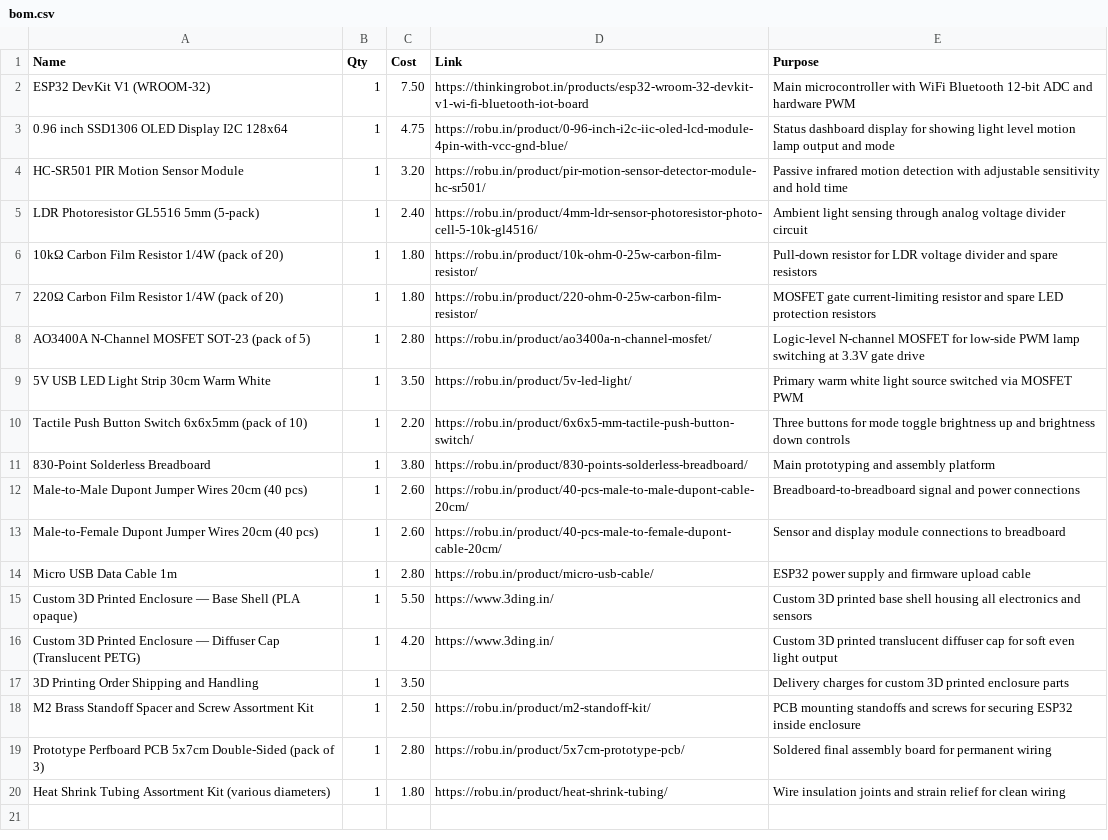
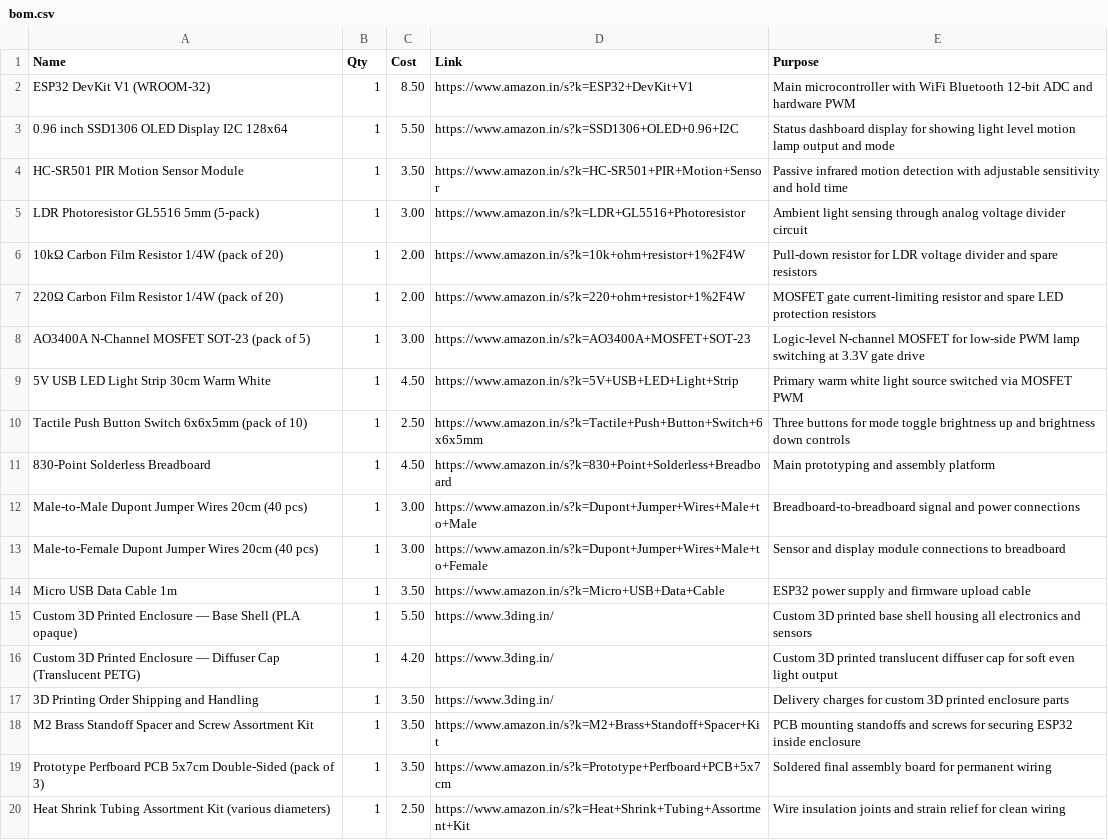
Before and after one commit to Abhay0090/Nightlite, a CSV file: bom.csv, drawn as a sheet.

Commit message:
Update BOM: Fix 403 links with reliable Amazon India search links

```diff
--- a/bom.csv
+++ b/bom.csv
@@ -1,20 +1,20 @@
 Name,Qty,Cost,Link,Purpose
-ESP32 DevKit V1 (WROOM-32),1,7.50,https://thinkingrobot.in/products/esp32-wroom-32-devkit-v1-wi-fi-bluetooth-iot-board,Main microcontroller with WiFi Bluetooth 12-bit ADC and hardware PWM
-0.96 inch SSD1306 OLED Display I2C 128x64,1,4.75,https://robu.in/product/0-96-inch-i2c-iic-oled-lcd-module-4pin-with-vcc-gnd-blue/,Status dashboard display for showing light level motion lamp output and mode
-HC-SR501 PIR Motion Sensor Module,1,3.20,https://robu.in/product/pir-motion-sensor-detector-module-hc-sr501/,Passive infrared motion detection with adjustable sensitivity and hold time
-LDR Photoresistor GL5516 5mm (5-pack),1,2.40,https://robu.in/product/4mm-ldr-sensor-photoresistor-photo-cell-5-10k-gl4516/,Ambient light sensing through analog voltage divider circuit
-10kΩ Carbon Film Resistor 1/4W (pack of 20),1,1.80,https://robu.in/product/10k-ohm-0-25w-carbon-film-resistor/,Pull-down resistor for LDR voltage divider and spare resistors
-220Ω Carbon Film Resistor 1/4W (pack of 20),1,1.80,https://robu.in/product/220-ohm-0-25w-carbon-film-resistor/,MOSFET gate current-limiting resistor and spare LED protection resistors
-AO3400A N-Channel MOSFET SOT-23 (pack of 5),1,2.80,https://robu.in/product/ao3400a-n-channel-mosfet/,Logic-level N-channel MOSFET for low-side PWM lamp switching at 3.3V gate drive
-5V USB LED Light Strip 30cm Warm White,1,3.50,https://robu.in/product/5v-led-light/,Primary warm white light source switched via MOSFET PWM
-Tactile Push Button Switch 6x6x5mm (pack of 10),1,2.20,https://robu.in/product/6x6x5-mm-tactile-push-button-switch/,Three buttons for mode toggle brightness up and brightness down controls
-830-Point Solderless Breadboard,1,3.80,https://robu.in/product/830-points-solderless-breadboard/,Main prototyping and assembly platform
-Male-to-Male Dupont Jumper Wires 20cm (40 pcs),1,2.60,https://robu.in/product/40-pcs-male-to-male-dupont-cable-20cm/,Breadboard-to-breadboard signal and power connections
-Male-to-Female Dupont Jumper Wires 20cm (40 pcs),1,2.60,https://robu.in/product/40-pcs-male-to-female-dupont-cable-20cm/,Sensor and display module connections to breadboard
-Micro USB Data Cable 1m,1,2.80,https://robu.in/product/micro-usb-cable/,ESP32 power supply and firmware upload cable
+ESP32 DevKit V1 (WROOM-32),1,8.50,https://www.amazon.in/s?k=ESP32+DevKit+V1,Main microcontroller with WiFi Bluetooth 12-bit ADC and hardware PWM
+0.96 inch SSD1306 OLED Display I2C 128x64,1,5.50,https://www.amazon.in/s?k=SSD1306+OLED+0.96+I2C,Status dashboard display for showing light level motion lamp output and mode
+HC-SR501 PIR Motion Sensor Module,1,3.50,https://www.amazon.in/s?k=HC-SR501+PIR+Motion+Sensor,Passive infrared motion detection with adjustable sensitivity and hold time
+LDR Photoresistor GL5516 5mm (5-pack),1,3.00,https://www.amazon.in/s?k=LDR+GL5516+Photoresistor,Ambient light sensing through analog voltage divider circuit
+10kΩ Carbon Film Resistor 1/4W (pack of 20),1,2.00,https://www.amazon.in/s?k=10k+ohm+resistor+1%2F4W,Pull-down resistor for LDR voltage divider and spare resistors
+220Ω Carbon Film Resistor 1/4W (pack of 20),1,2.00,https://www.amazon.in/s?k=220+ohm+resistor+1%2F4W,MOSFET gate current-limiting resistor and spare LED protection resistors
+AO3400A N-Channel MOSFET SOT-23 (pack of 5),1,3.00,https://www.amazon.in/s?k=AO3400A+MOSFET+SOT-23,Logic-level N-channel MOSFET for low-side PWM lamp switching at 3.3V gate drive
+5V USB LED Light Strip 30cm Warm White,1,4.50,https://www.amazon.in/s?k=5V+USB+LED+Light+Strip,Primary warm white light source switched via MOSFET PWM
+Tactile Push Button Switch 6x6x5mm (pack of 10),1,2.50,https://www.amazon.in/s?k=Tactile+Push+Button+Switch+6x6x5mm,Three buttons for mode toggle brightness up and brightness down controls
+830-Point Solderless Breadboard,1,4.50,https://www.amazon.in/s?k=830+Point+Solderless+Breadboard,Main prototyping and assembly platform
+Male-to-Male Dupont Jumper Wires 20cm (40 pcs),1,3.00,https://www.amazon.in/s?k=Dupont+Jumper+Wires+Male+to+Male,Breadboard-to-breadboard signal and power connections
+Male-to-Female Dupont Jumper Wires 20cm (40 pcs),1,3.00,https://www.amazon.in/s?k=Dupont+Jumper+Wires+Male+to+Female,Sensor and display module connections to breadboard
+Micro USB Data Cable 1m,1,3.50,https://www.amazon.in/s?k=Micro+USB+Data+Cable,ESP32 power supply and firmware upload cable
 Custom 3D Printed Enclosure — Base Shell (PLA opaque),1,5.50,https://www.3ding.in/,Custom 3D printed base shell housing all electronics and sensors
 Custom 3D Printed Enclosure — Diffuser Cap (Translucent PETG),1,4.20,https://www.3ding.in/,Custom 3D printed translucent diffuser cap for soft even light output
-3D Printing Order Shipping and Handling,1,3.50,,Delivery charges for custom 3D printed enclosure parts
-M2 Brass Standoff Spacer and Screw Assortment Kit,1,2.50,https://robu.in/product/m2-standoff-kit/,PCB mounting standoffs and screws for securing ESP32 inside enclosure
-Prototype Perfboard PCB 5x7cm Double-Sided (pack of 3),1,2.80,https://robu.in/product/5x7cm-prototype-pcb/,Soldered final assembly board for permanent wiring
-Heat Shrink Tubing Assortment Kit (various diameters),1,1.80,https://robu.in/product/heat-shrink-tubing/,Wire insulation joints and strain relief for clean wiring
+3D Printing Order Shipping and Handling,1,3.50,https://www.3ding.in/,Delivery charges for custom 3D printed enclosure parts
+M2 Brass Standoff Spacer and Screw Assortment Kit,1,3.50,https://www.amazon.in/s?k=M2+Brass+Standoff+Spacer+Kit,PCB mounting standoffs and screws for securing ESP32 inside enclosure
+Prototype Perfboard PCB 5x7cm Double-Sided (pack of 3),1,3.50,https://www.amazon.in/s?k=Prototype+Perfboard+PCB+5x7cm,Soldered final assembly board for permanent wiring
+Heat Shrink Tubing Assortment Kit (various diameters),1,2.50,https://www.amazon.in/s?k=Heat+Shrink+Tubing+Assortment+Kit,Wire insulation joints and strain relief for clean wiring
```
